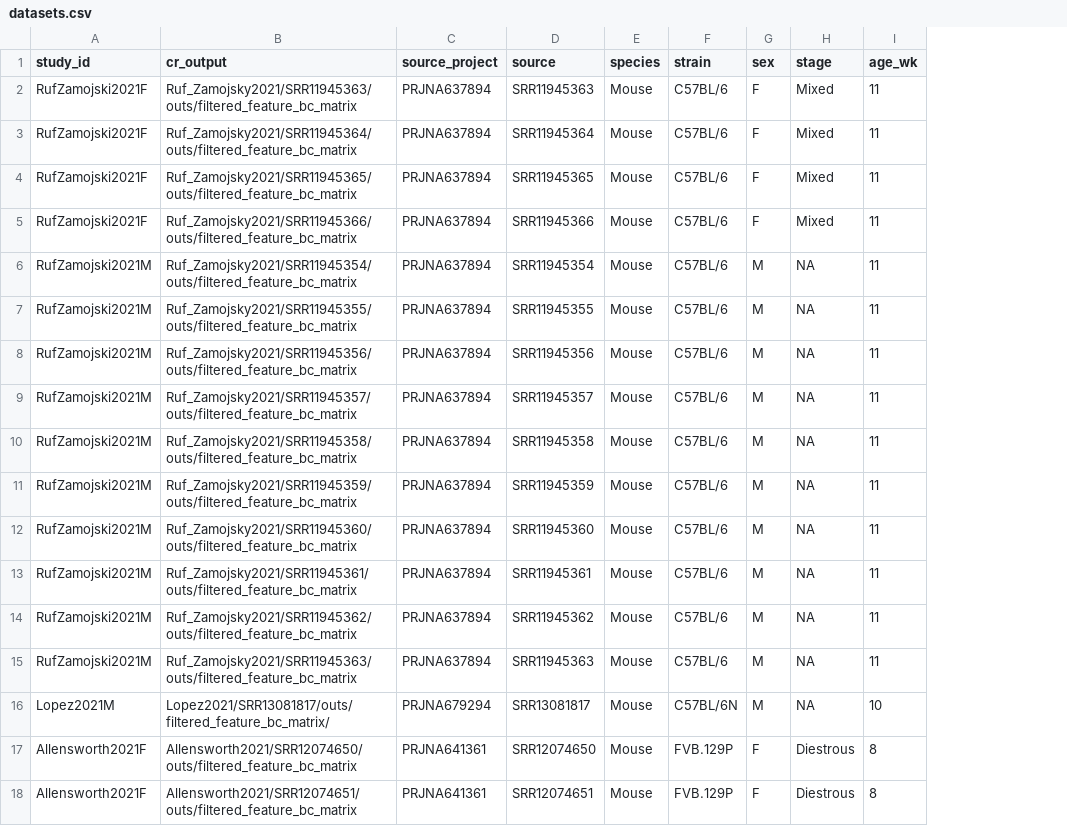
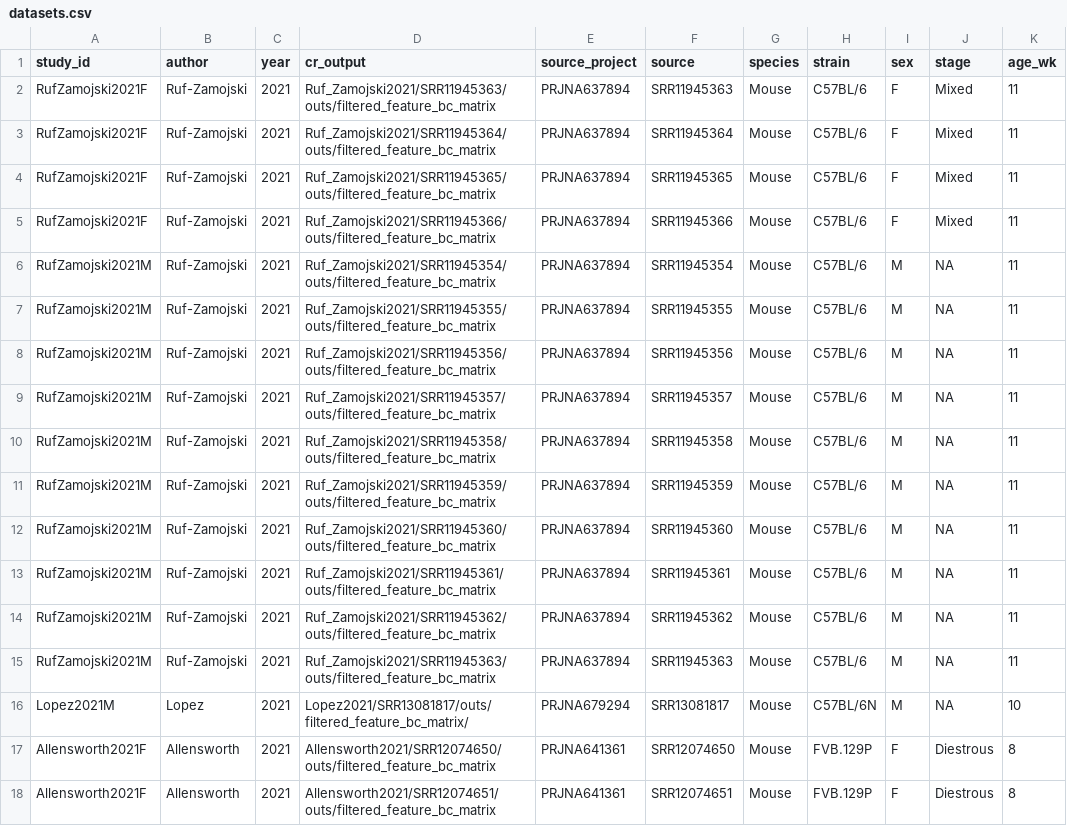
Before and after one commit to nicolaromano/corticotroph-heterogeneity, a CSV file: datasets.csv, drawn as a sheet; only a part is shown; addresses are those after the commit; the diff names each change by its address in the sheet, - before the commit and + after, or states it on an @@ line.

Commit message:
Added author and year to metadata

```diff
--- a/datasets.csv
+++ b/datasets.csv
+column B (author), rows 2-18: Ruf-Zamojski | Ruf-Zamojski | Ruf-Zamojski | Ruf-Zamojski | Ruf-Zamojski | Ruf-Zamojski | Ruf-Zamojski | Ruf-Zamojski | Ruf-Zamojski | Ruf-Zamojski | Ruf-Zamojski | Ruf-Zamojski | Ruf-Zamojski | Ruf-Zamojski | Lopez | Allensworth | Allensworth
+column C (year), rows 2-18: all 2021
-D2 (cr_output): Ruf_Zamojsky2021/SRR11945363/outs/filtered_feature_bc_matrix
+D2 (cr_output): Ruf_Zamojski2021/SRR11945363/outs/filtered_feature_bc_matrix
-D3 (cr_output): Ruf_Zamojsky2021/SRR11945364/outs/filtered_feature_bc_matrix
+D3 (cr_output): Ruf_Zamojski2021/SRR11945364/outs/filtered_feature_bc_matrix
-D4 (cr_output): Ruf_Zamojsky2021/SRR11945365/outs/filtered_feature_bc_matrix
+D4 (cr_output): Ruf_Zamojski2021/SRR11945365/outs/filtered_feature_bc_matrix
-D5 (cr_output): Ruf_Zamojsky2021/SRR11945366/outs/filtered_feature_bc_matrix
+D5 (cr_output): Ruf_Zamojski2021/SRR11945366/outs/filtered_feature_bc_matrix
-D6 (cr_output): Ruf_Zamojsky2021/SRR11945354/outs/filtered_feature_bc_matrix
+D6 (cr_output): Ruf_Zamojski2021/SRR11945354/outs/filtered_feature_bc_matrix
-D7 (cr_output): Ruf_Zamojsky2021/SRR11945355/outs/filtered_feature_bc_matrix
+D7 (cr_output): Ruf_Zamojski2021/SRR11945355/outs/filtered_feature_bc_matrix
-D8 (cr_output): Ruf_Zamojsky2021/SRR11945356/outs/filtered_feature_bc_matrix
+D8 (cr_output): Ruf_Zamojski2021/SRR11945356/outs/filtered_feature_bc_matrix
-D9 (cr_output): Ruf_Zamojsky2021/SRR11945357/outs/filtered_feature_bc_matrix
+D9 (cr_output): Ruf_Zamojski2021/SRR11945357/outs/filtered_feature_bc_matrix
-D10 (cr_output): Ruf_Zamojsky2021/SRR11945358/outs/filtered_feature_bc_matrix
+D10 (cr_output): Ruf_Zamojski2021/SRR11945358/outs/filtered_feature_bc_matrix
-D11 (cr_output): Ruf_Zamojsky2021/SRR11945359/outs/filtered_feature_bc_matrix
+D11 (cr_output): Ruf_Zamojski2021/SRR11945359/outs/filtered_feature_bc_matrix
-D12 (cr_output): Ruf_Zamojsky2021/SRR11945360/outs/filtered_feature_bc_matrix
+D12 (cr_output): Ruf_Zamojski2021/SRR11945360/outs/filtered_feature_bc_matrix
-D13 (cr_output): Ruf_Zamojsky2021/SRR11945361/outs/filtered_feature_bc_matrix
+D13 (cr_output): Ruf_Zamojski2021/SRR11945361/outs/filtered_feature_bc_matrix
-D14 (cr_output): Ruf_Zamojsky2021/SRR11945362/outs/filtered_feature_bc_matrix
+D14 (cr_output): Ruf_Zamojski2021/SRR11945362/outs/filtered_feature_bc_matrix
-D15 (cr_output): Ruf_Zamojsky2021/SRR11945363/outs/filtered_feature_bc_matrix
+D15 (cr_output): Ruf_Zamojski2021/SRR11945363/outs/filtered_feature_bc_matrix
```
